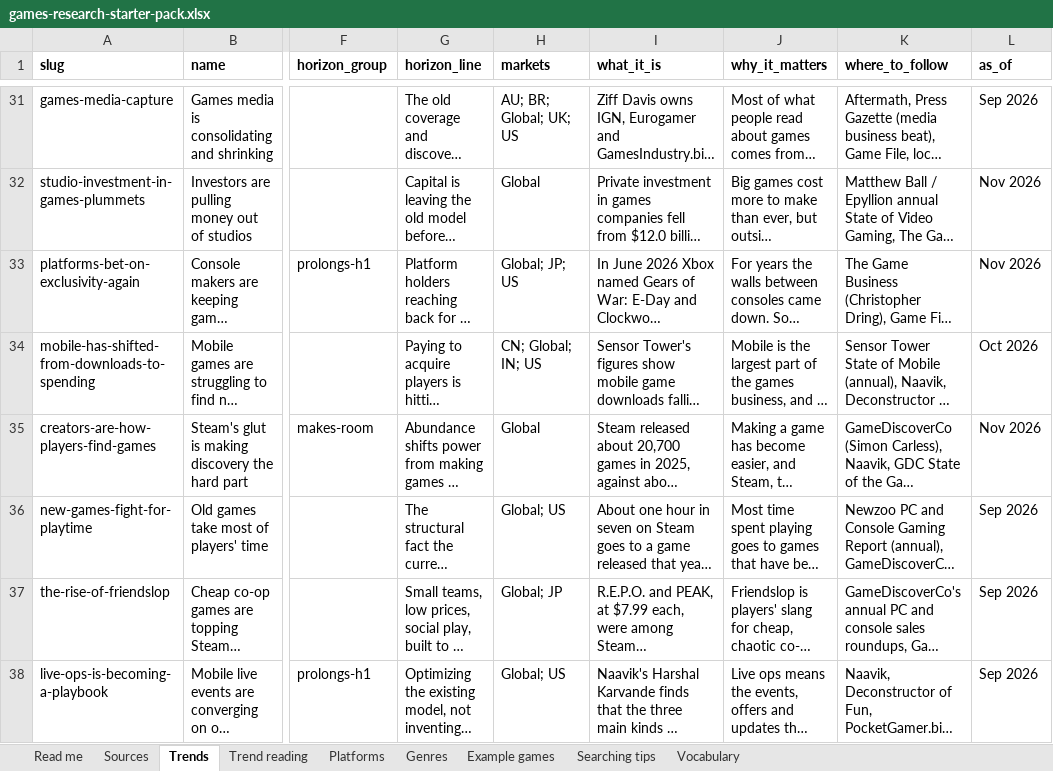
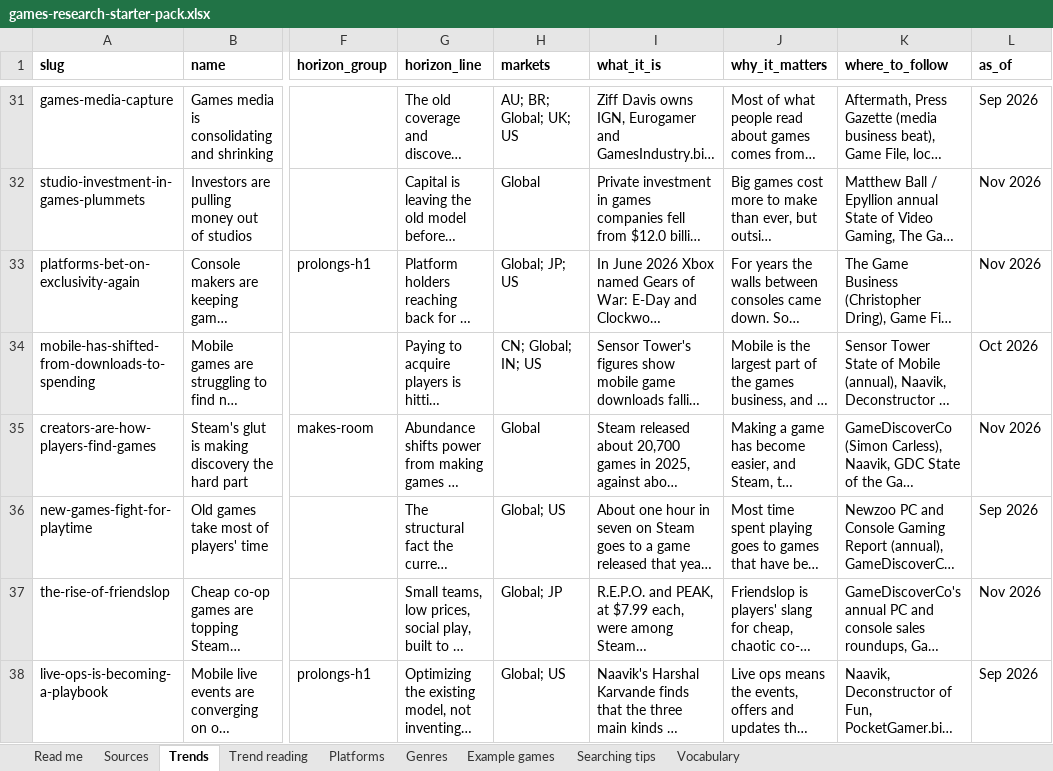
Before and after one commit to itsmepants2/games-research-starter-pack-data, an Excel workbook: games-research-starter-pack.xlsx, sheet Trends, drawn as a sheet; only a part is shown, gaps mark what is left out; long unchanged cells end in …; values as stored, in another font and other column widths than the file's, no borders; the diff covers the shown part only; the diff names each change by its address in the sheet, - before the commit and + after, or states it on an @@ line.

```diff
--- a/games-research-starter-pack.xlsx (sheet Trends)
+++ b/games-research-starter-pack.xlsx (sheet Trends)
-L37 (as_of): Sep 2026
+L37 (as_of): Nov 2026
```
Also changed, not shown: 9 edited cells elsewhere in this sheet, 2 other files.
